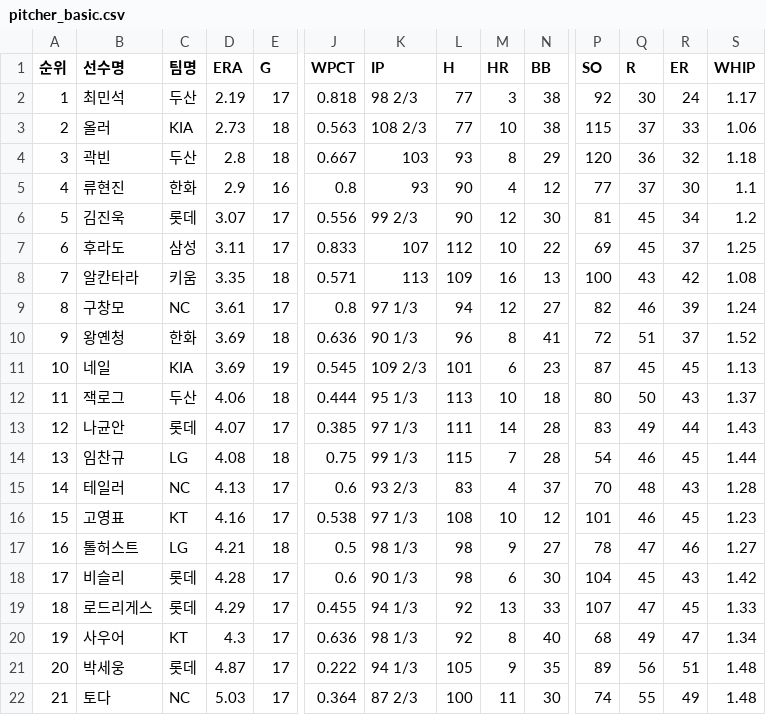
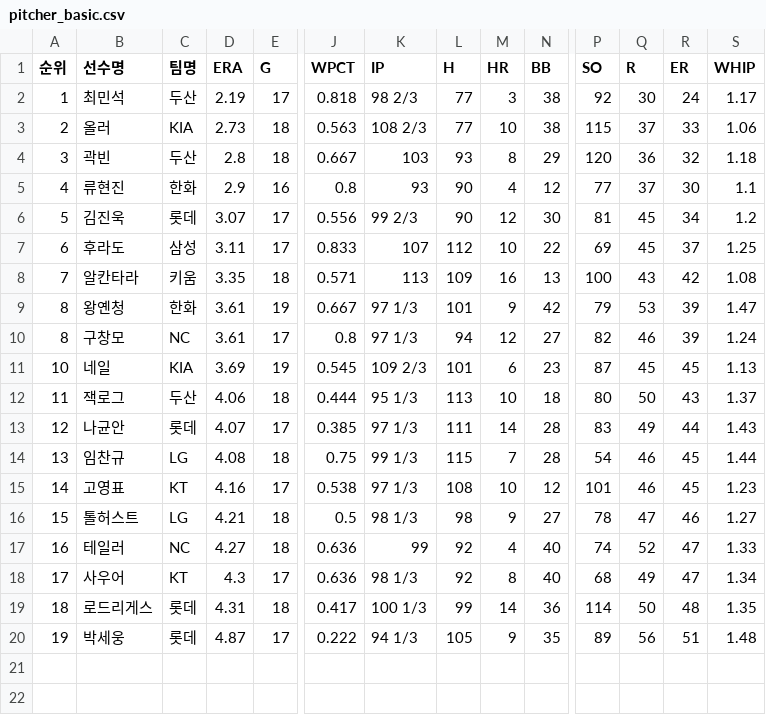
Before and after one commit to yruserious/kbo-fangraphs, a CSV file: data_raw/2026_kbo_official/pitcher_basic.csv, drawn as a sheet; only a part is shown, gaps mark what is left out; removed rows and columns are numbered as before the commit, all else as after; rows hold the shown columns only; the diff covers the shown part only; the diff names each change by its address in the sheet, - before the commit and + after, or states it on an @@ line.

```diff
--- a/data_raw/2026_kbo_official/pitcher_basic.csv
+++ b/data_raw/2026_kbo_official/pitcher_basic.csv
+row 9: 8 | 왕옌청 | 한화 | 3.61 | 19 | 0.667 | 97 1/3 | 101 | 9 | 42 | 79 | 53 | 39 | 1.47
-row 10: 9 | 왕옌청 | 한화 | 3.69 | 18 | 0.636 | 90 1/3 | 96 | 8 | 41 | 72 | 51 | 37 | 1.52
-row 15: 14 | 테일러 | NC | 4.13 | 17 | 0.6 | 93 2/3 | 83 | 4 | 37 | 70 | 48 | 43 | 1.28
-A15 (순위): 15
+A15 (순위): 14
-A16 (순위): 16
+A16 (순위): 15
+row 17: 16 | 테일러 | NC | 4.27 | 18 | 0.636 | 99 | 92 | 4 | 40 | 74 | 52 | 47 | 1.33
-B18 (선수명): 비슬리
+B18 (선수명): 사우어
-C18 (팀명): 롯데
+C18 (팀명): KT
-D18 (ERA): 4.28
+D18 (ERA): 4.3
-J18 (WPCT): 0.6
+J18 (WPCT): 0.636
-K18 (IP): 90 1/3
+K18 (IP): 98 1/3
-L18 (H): 98
+L18 (H): 92
-M18 (HR): 6
+M18 (HR): 8
-N18 (BB): 30
+N18 (BB): 40
-P18 (SO): 104
+P18 (SO): 68
-Q18 (R): 45
+Q18 (R): 49
-R18 (ER): 43
+R18 (ER): 47
-S18 (WHIP): 1.42
+S18 (WHIP): 1.34
-D19 (ERA): 4.29
+D19 (ERA): 4.31
-E19 (G): 17
+E19 (G): 18
-J19 (WPCT): 0.455
+J19 (WPCT): 0.417
-K19 (IP): 94 1/3
+K19 (IP): 100 1/3
-L19 (H): 92
+L19 (H): 99
-M19 (HR): 13
+M19 (HR): 14
-N19 (BB): 33
+N19 (BB): 36
-P19 (SO): 107
+P19 (SO): 114
-Q19 (R): 47
+Q19 (R): 50
-R19 (ER): 45
+R19 (ER): 48
-S19 (WHIP): 1.33
+S19 (WHIP): 1.35
-row 20: 19 | 사우어 | KT | 4.3 | 17 | 0.636 | 98 1/3 | 92 | 8 | 40 | 68 | 49 | 47 | 1.34
-A20 (순위): 20
+A20 (순위): 19
-row 22: 21 | 토다 | NC | 5.03 | 17 | 0.364 | 87 2/3 | 100 | 11 | 30 | 74 | 55 | 49 | 1.48
```
Also changed, not shown: 3 edited cells elsewhere in this file, data_raw/2026_kbo_official/defense_basic.csv, data_raw/2026_kbo_official/hitter_basic1.csv, 2 other files.
